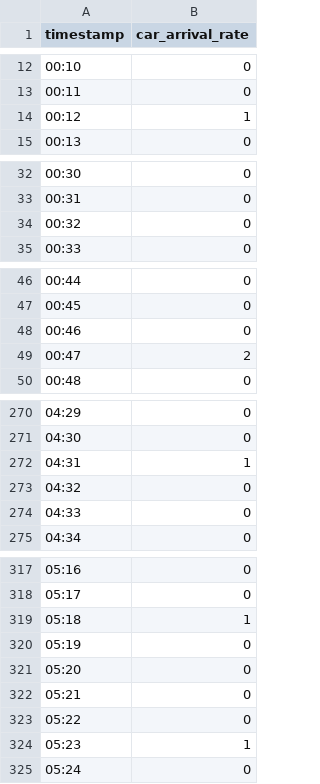
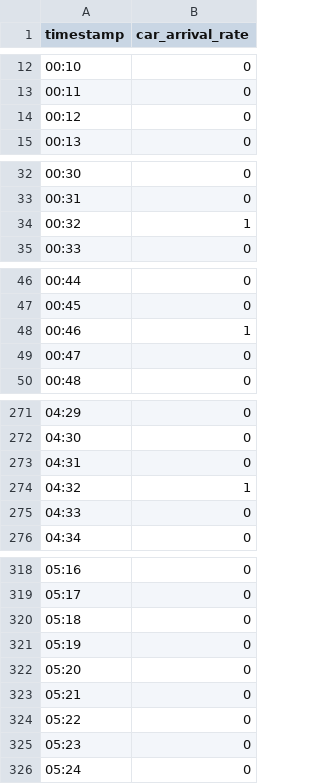
Before and after one commit to Samuellmk/Mechanized-Carpark-Simulation, a CSV file: data/slices/0-6 Hours.csv, drawn as a sheet; only a part is shown, gaps mark what is left out; the diff covers the shown part only.

```diff
--- a/data/slices/0-6 Hours.csv
+++ b/data/slices/0-6 Hours.csv
@@ -13,3 +13,3 @@ timestamp,car_arrival_rate
 00:11,0
-00:12,1
+00:12,0
 00:13,0
@@ -33,3 +33,3 @@ timestamp,car_arrival_rate
 00:31,0
-00:32,0
+00:32,1
 00:33,0
@@ -47,4 +47,4 @@ timestamp,car_arrival_rate
 00:45,0
-00:46,0
-00:47,2
+00:46,1
+00:47,0
 00:48,0
@@ -271,4 +272,4 @@ timestamp,car_arrival_rate
 04:30,0
-04:31,1
-04:32,0
+04:31,0
+04:32,1
 04:33,0
@@ -318,3 +319,3 @@ timestamp,car_arrival_rate
 05:17,0
-05:18,1
+05:18,0
 05:19,0
@@ -323,3 +324,3 @@ timestamp,car_arrival_rate
 05:22,0
-05:23,1
+05:23,0
 05:24,0
```
Also changed, not shown: 1 added row and 19 edited cells elsewhere in this file, data/Funan Mall-2023-09-26.csv, data/Raffles City-2023-09-26.csv, 8 other files.
